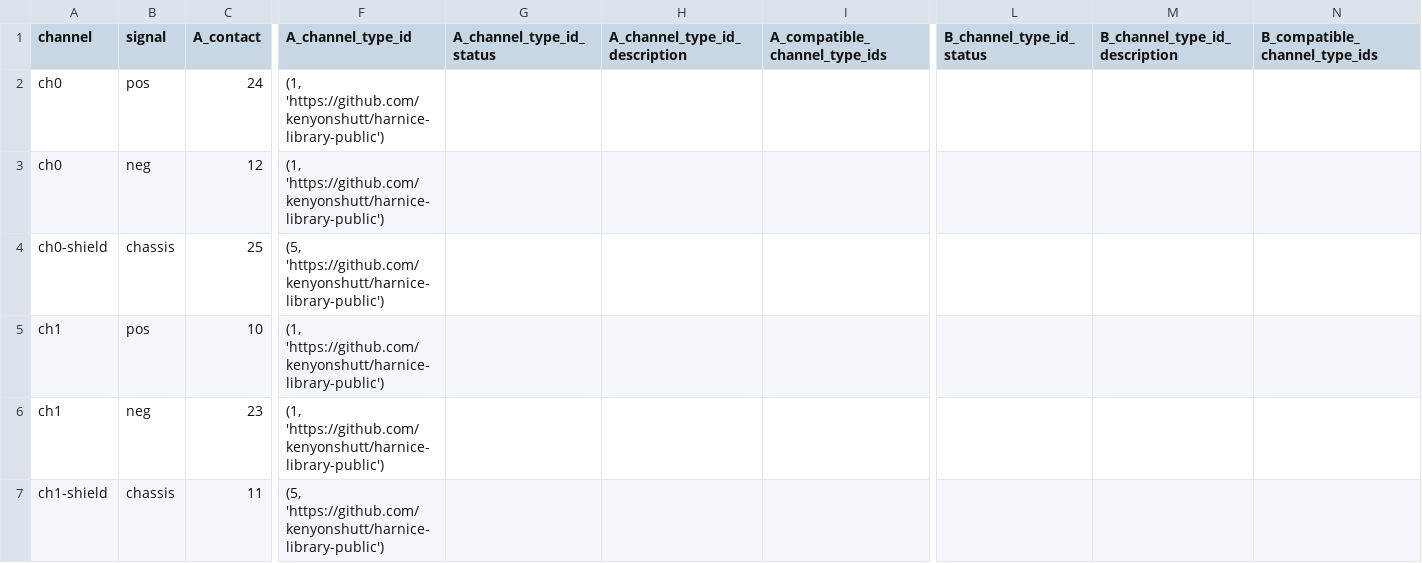
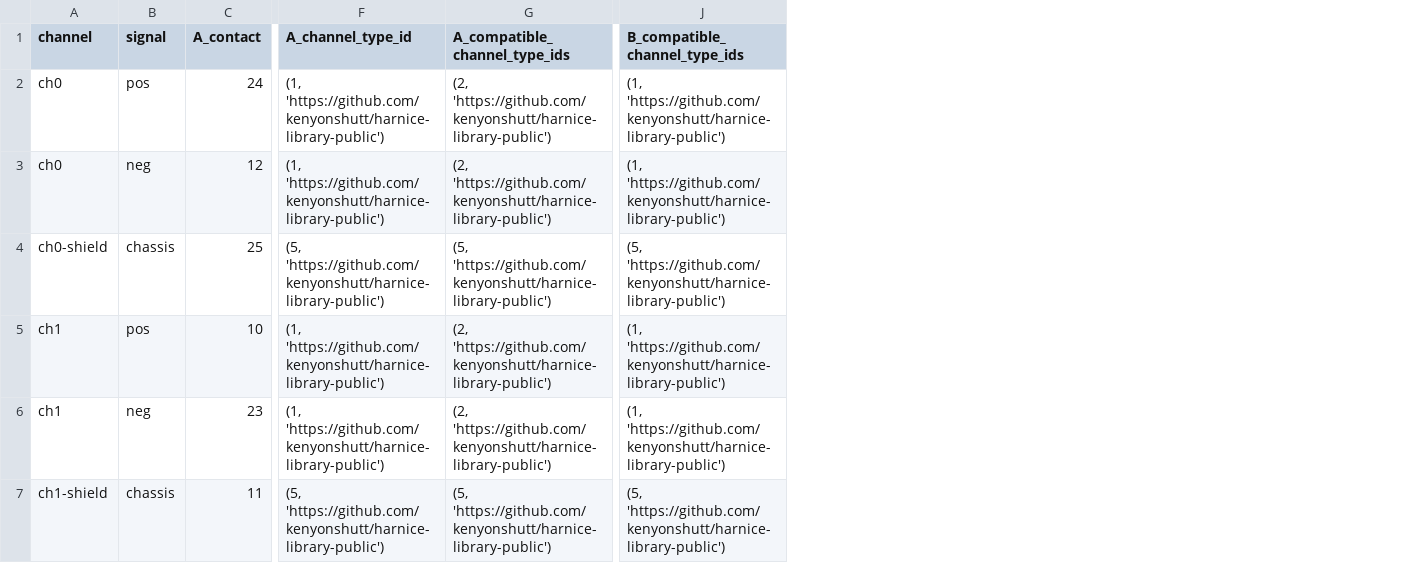
Before and after one commit to harnice/Harnice, a TSV file: disconnects/db25/audio/tascam-db25/tascam-db25-rev1/tascam-db25-rev1-signals_list.tsv, drawn as a sheet; only a part is shown, gaps mark what is left out; removed rows and columns are numbered as before the commit, all else as after; the diff covers the shown part only; the diff names each change by its address in the sheet, - before the commit and + after, or states it on an @@ line.

Commit message:
updated render tools to include compatibles

```diff
--- a/disconnects/db25/audio/tascam-db25/tascam-db25-rev1/tascam-db25-rev1-signals_list.tsv
+++ b/disconnects/db25/audio/tascam-db25/tascam-db25-rev1/tascam-db25-rev1-signals_list.tsv
-column G (A_channel_type_id_status), empty
-column H (A_channel_type_id_description), empty
-column L (B_channel_type_id_status), empty
-column M (B_channel_type_id_description), empty
-G2:G3 (A_compatible_channel_type_ids): (empty)
+G2:G3 (A_compatible_channel_type_ids): (2, 'https://github.com/kenyonshutt/harnice-library-public')
-J2:J3 (B_compatible_channel_type_ids): (empty)
+J2:J3 (B_compatible_channel_type_ids): (1, 'https://github.com/kenyonshutt/harnice-library-public')
-G4 (A_compatible_channel_type_ids): (empty)
+G4 (A_compatible_channel_type_ids): (5, 'https://github.com/kenyonshutt/harnice-library-public')
-J4 (B_compatible_channel_type_ids): (empty)
+J4 (B_compatible_channel_type_ids): (5, 'https://github.com/kenyonshutt/harnice-library-public')
-G5:G6 (A_compatible_channel_type_ids): (empty)
+G5:G6 (A_compatible_channel_type_ids): (2, 'https://github.com/kenyonshutt/harnice-library-public')
-J5:J6 (B_compatible_channel_type_ids): (empty)
+J5:J6 (B_compatible_channel_type_ids): (1, 'https://github.com/kenyonshutt/harnice-library-public')
-G7 (A_compatible_channel_type_ids): (empty)
+G7 (A_compatible_channel_type_ids): (5, 'https://github.com/kenyonshutt/harnice-library-public')
-J7 (B_compatible_channel_type_ids): (empty)
+J7 (B_compatible_channel_type_ids): (5, 'https://github.com/kenyonshutt/harnice-library-public')
```
Also changed, not shown: 36 edited cells elsewhere in this file, devices/pro_audio/applied_research_and_technology/726787/726787-rev1/726787-rev1-signals_list.tsv.
